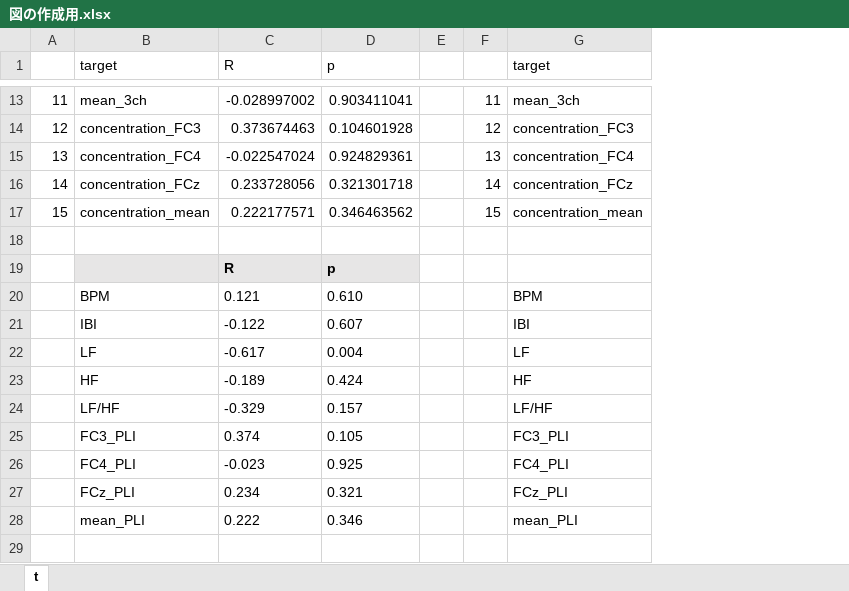
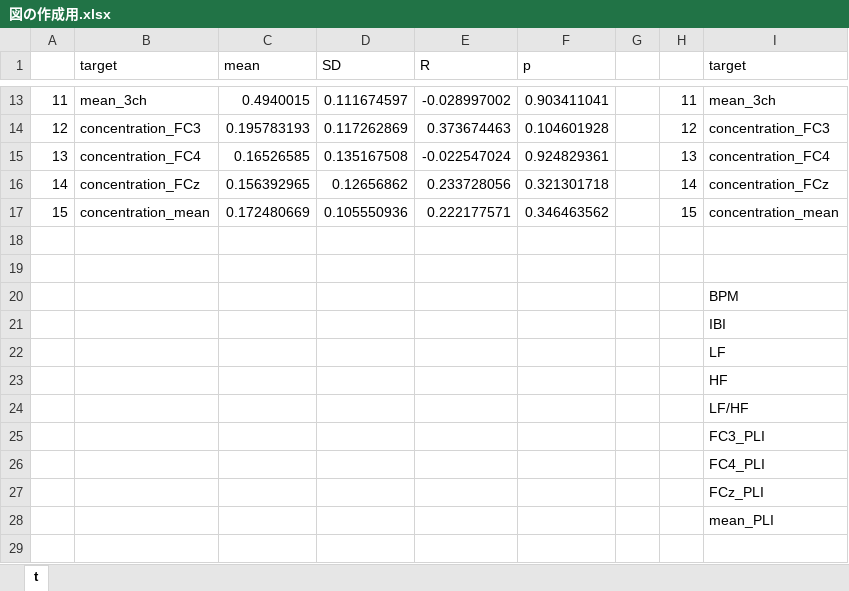
Before and after one commit to miyakooti/arai_MATLAB_program, an Excel workbook: csv/図の作成用.xlsx, sheet t, drawn as a sheet; only a part is shown, gaps mark what is left out; values as stored, in another font and other column widths than the file's, no borders; addresses are those after the commit; the diff covers the shown part only; the diff names each change by its address in the sheet, - before the commit and + after, or states it on an @@ line.

```diff
--- a/csv/図の作成用.xlsx (sheet t)
+++ b/csv/図の作成用.xlsx (sheet t)
+column C (mean), rows 13-17: 0.4940015 | 0.195783193 | 0.16526585 | 0.156392965 | 0.172480669
+column D (SD), rows 13-17: 0.111674597 | 0.117262869 | 0.135167508 | 0.12656862 | 0.105550936
-B19 fill: #E7E6E6
+B19 fill: none
-E19 (R): R
+E19 (R): (empty)
-E19:F19 fill: #E7E6E6
+E19:F19 fill: none
-F19 (p): p
+F19 (p): (empty)
-B20 (target): BPM
+B20 (target): (empty)
-E20 (R): 0.121
+E20 (R): (empty)
-F20 (p): 0.610
+F20 (p): (empty)
-B21 (target): IBI
+B21 (target): (empty)
-E21 (R): -0.122
+E21 (R): (empty)
-F21 (p): 0.607
+F21 (p): (empty)
-B22 (target): LF
+B22 (target): (empty)
-E22 (R): -0.617
+E22 (R): (empty)
-F22 (p): 0.004
+F22 (p): (empty)
-B23 (target): HF
+B23 (target): (empty)
-E23 (R): -0.189
+E23 (R): (empty)
-F23 (p): 0.424
+F23 (p): (empty)
-B24 (target): LF/HF
+B24 (target): (empty)
-E24 (R): -0.329
+E24 (R): (empty)
-F24 (p): 0.157
+F24 (p): (empty)
-B25 (target): FC3_PLI
+B25 (target): (empty)
-E25 (R): 0.374
+E25 (R): (empty)
-F25 (p): 0.105
+F25 (p): (empty)
-B26 (target): FC4_PLI
+B26 (target): (empty)
-E26 (R): -0.023
+E26 (R): (empty)
-F26 (p): 0.925
+F26 (p): (empty)
-B27 (target): FCz_PLI
+B27 (target): (empty)
-E27 (R): 0.234
+E27 (R): (empty)
-F27 (p): 0.321
+F27 (p): (empty)
-B28 (target): mean_PLI
+B28 (target): (empty)
-E28 (R): 0.222
+E28 (R): (empty)
-F28 (p): 0.346
+F28 (p): (empty)
```
Also changed, not shown: 32 edited cells, cell formats and merged cells elsewhere in this sheet, 1 other file.
